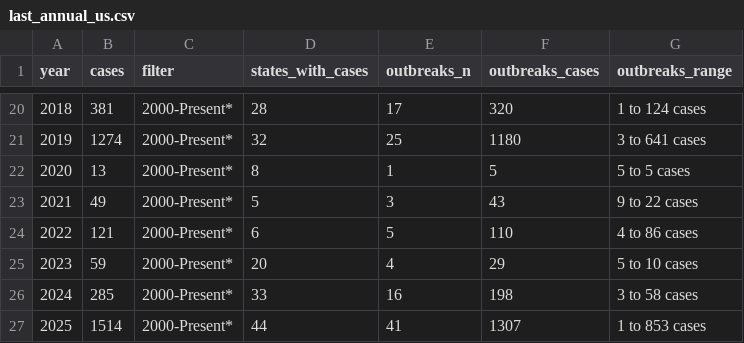
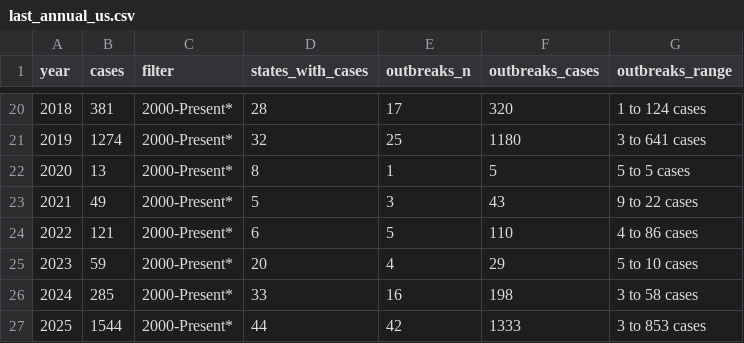
Before and after one commit to annie-jennemann/measles-tracker, a CSV file: last_annual_us.csv, drawn as a sheet; only a part is shown, gaps mark what is left out.

```diff
--- a/last_annual_us.csv
+++ b/last_annual_us.csv
@@ -26,2 +26,2 @@ year,cases,filter,states_with_cases,outbreaks_n,outbreaks_cases,outbreaks_range
 2024,285,2000-Present*,33,16,198,3 to 58 cases
-2025,1514,2000-Present*,44,41,1307,1 to 853 cases
+2025,1544,2000-Present*,44,42,1333,3 to 853 cases
```
